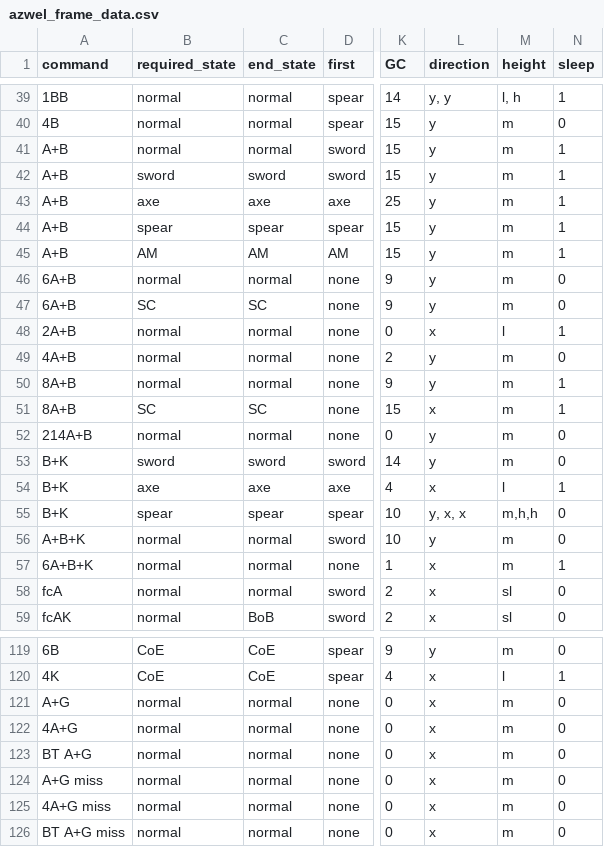
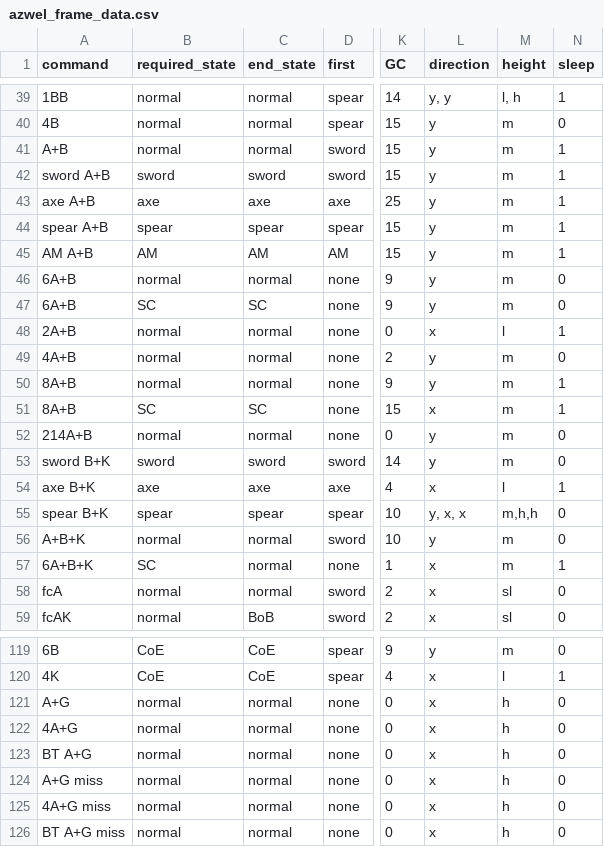
Before and after one commit to isekaitenseiproject/scvi_strings_generator, a CSV file: azwel_frame_data.csv, drawn as a sheet; only a part is shown, gaps mark what is left out; the diff names each change by its address in the sheet, - before the commit and + after, or states it on an @@ line.

Commit message:
enabled table representation of strings

```diff
--- a/azwel_frame_data.csv
+++ b/azwel_frame_data.csv
-A42 (command): A+B
+A42 (command): sword A+B
-A43 (command): A+B
+A43 (command): axe A+B
-A44 (command): A+B
+A44 (command): spear A+B
-A45 (command): A+B
+A45 (command): AM A+B
-A53 (command): B+K
+A53 (command): sword B+K
-A54 (command): B+K
+A54 (command): axe B+K
-A55 (command): B+K
+A55 (command): spear B+K
-B57 (required_state): normal
+B57 (required_state): SC
-M121:M126 (height): m
+M121:M126 (height): h
```
Also changed, not shown: 1 other file.
